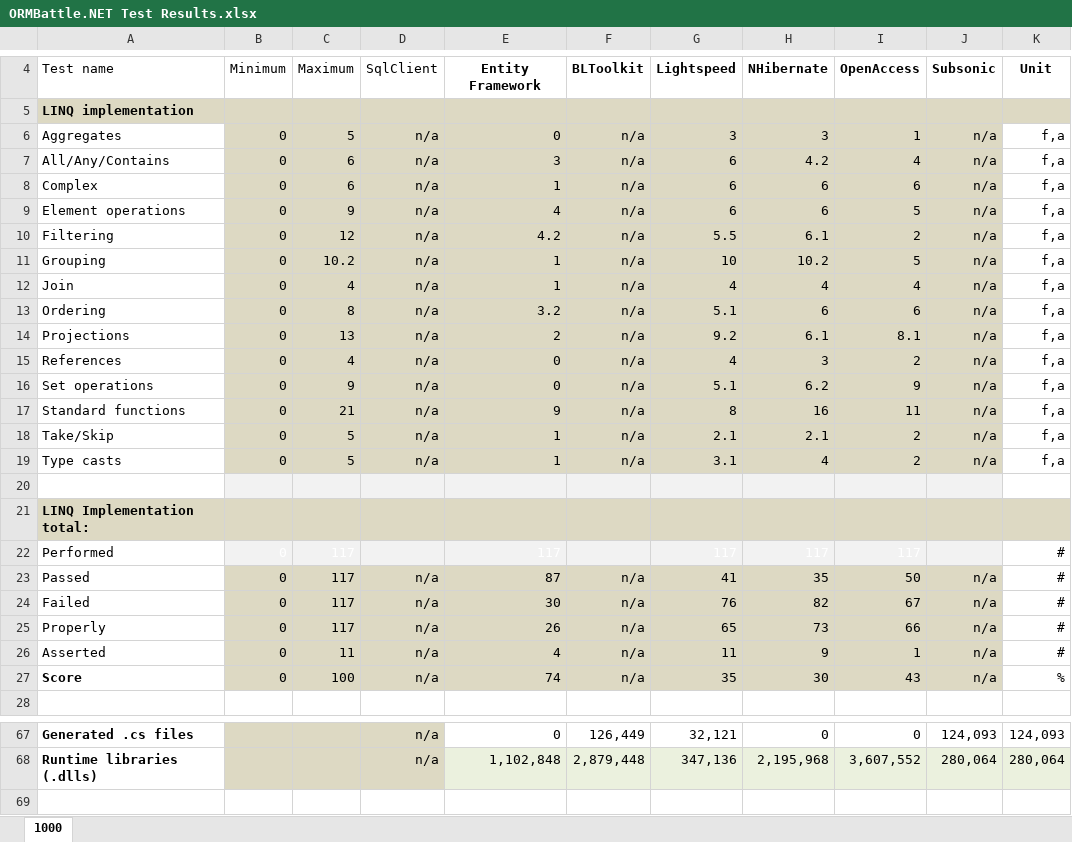
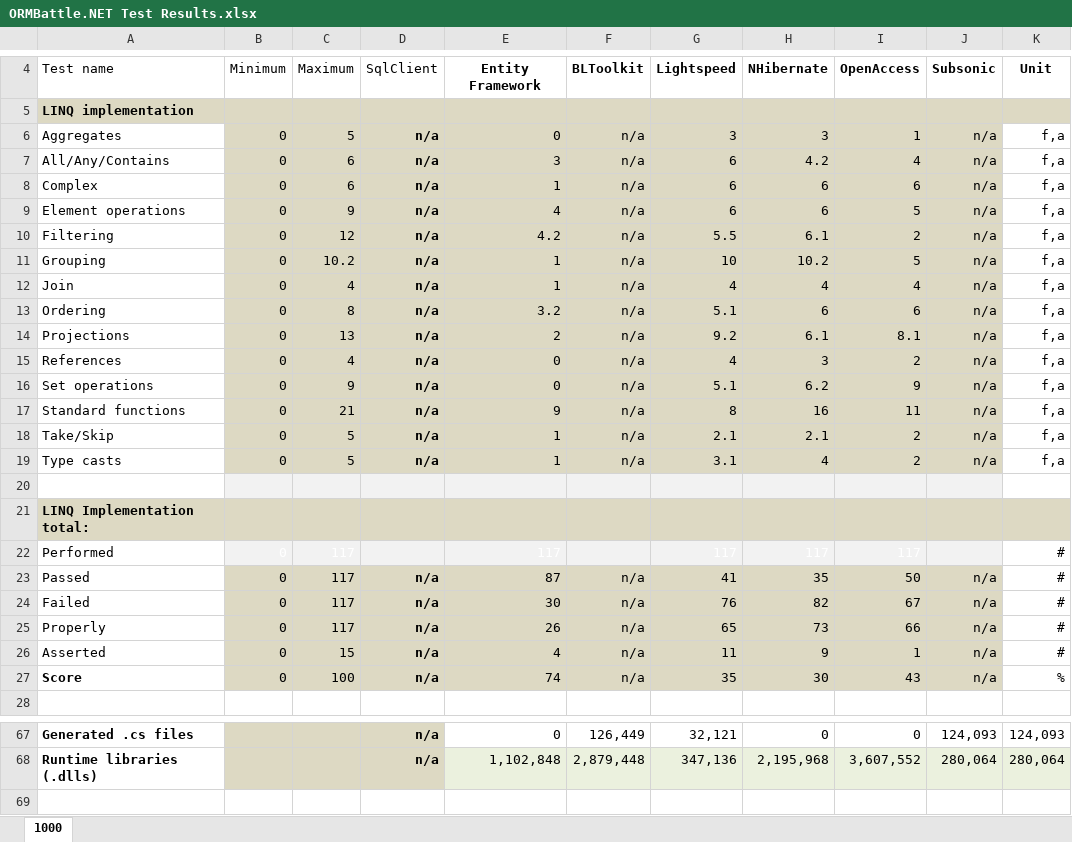
Before and after one commit to sdanyliv/ormbattle, an Excel workbook: _Documents/ORMBattle.NET Test Results.xlsx, sheet 1000, drawn as a sheet; only a part is shown, gaps mark what is left out; values as stored, in another font and other column widths than the file's, no borders; charts and pictures and conditional formats and table styles not drawn; the diff covers the shown part only; the diff names each change by its address in the sheet, - before the commit and + after, or states it on an @@ line.

```diff
--- a/_Documents/ORMBattle.NET Test Results.xlsx (sheet 1000)
+++ b/_Documents/ORMBattle.NET Test Results.xlsx (sheet 1000)
-D6:D19 bold: off
+D6:D19 bold: on
-D23:D27 bold: off
+D23:D27 bold: on
-C26: 11
+C26: 15
-D67:D68 bold: off
+D67:D68 bold: on
```
Also changed, not shown: 11 edited cells and cell formats elsewhere in this sheet, charts or pictures, 14 other files.
